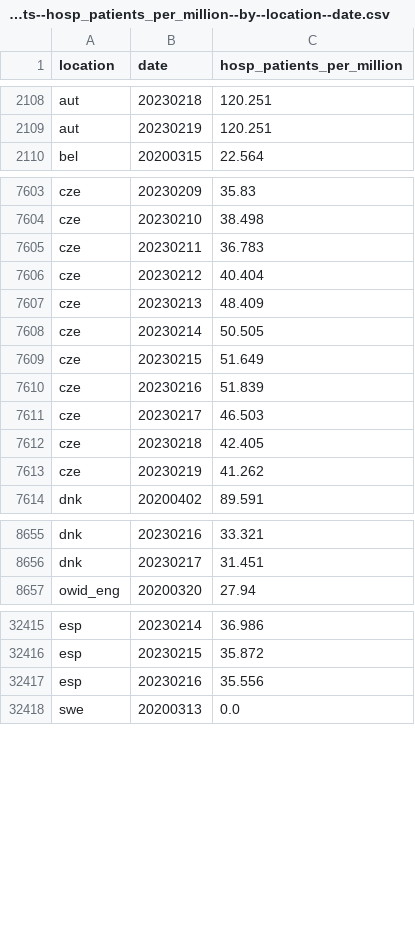
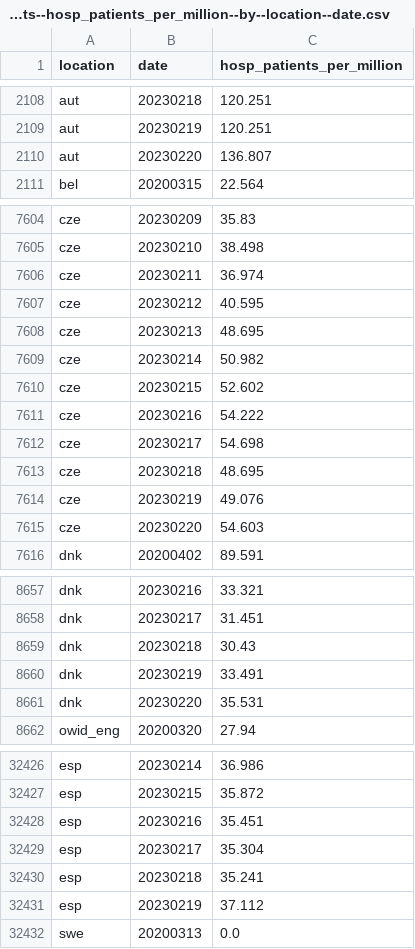
Before and after one commit to open-numbers/ddf--owid--covid_19, a CSV file: ddf--datapoints--hosp_patients_per_million--by--location--date.csv, drawn as a sheet; only a part is shown, gaps mark what is left out; the diff covers the shown part only.

```diff
--- a/ddf--datapoints--hosp_patients_per_million--by--location--date.csv
+++ b/ddf--datapoints--hosp_patients_per_million--by--location--date.csv
@@ -2109,2 +2109,3 @@ aut,20230218,120.251
 aut,20230219,120.251
+aut,20230220,136.807
 bel,20200315,22.564
@@ -7604,11 +7605,12 @@ cze,20230209,35.83
 cze,20230210,38.498
-cze,20230211,36.783
-cze,20230212,40.404
-cze,20230213,48.409
-cze,20230214,50.505
-cze,20230215,51.649
-cze,20230216,51.839
-cze,20230217,46.503
-cze,20230218,42.405
-cze,20230219,41.262
+cze,20230211,36.974
+cze,20230212,40.595
+cze,20230213,48.695
+cze,20230214,50.982
+cze,20230215,52.602
+cze,20230216,54.222
+cze,20230217,54.698
+cze,20230218,48.695
+cze,20230219,49.076
+cze,20230220,54.603
 dnk,20200402,89.591
@@ -8656,2 +8658,5 @@ dnk,20230216,33.321
 dnk,20230217,31.451
+dnk,20230218,30.43
+dnk,20230219,33.491
+dnk,20230220,35.531
 owid_eng,20200320,27.94
@@ -32416,3 +32427,6 @@ esp,20230214,36.986
 esp,20230215,35.872
-esp,20230216,35.556
+esp,20230216,35.451
+esp,20230217,35.304
+esp,20230218,35.241
+esp,20230219,37.112
 swe,20200313,0.0
```
Also changed, not shown: 7 added rows and 11 edited cells elsewhere in this file, ddf--datapoints--hosp_patients--by--location--date.csv, ddf--datapoints--icu_patients--by--location--date.csv, 33 other files.
